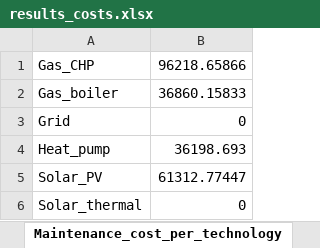
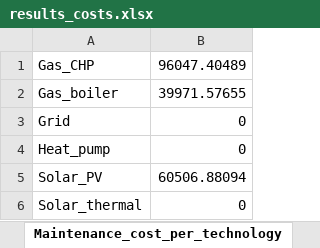
Before and after one commit to hues-platform/energy-hub-model-generator-aimms, an Excel workbook: aimms_model/energy_hub/results/Generic_energy_hub_experiment_with_sizing/results_costs.xlsx, sheet Maintenance_cost_per_technology, drawn as a sheet; values as stored, in another font and other column widths than the file's, no borders; the diff names each change by its address in the sheet, - before the commit and + after, or states it on an @@ line.

```diff
--- a/aimms_model/energy_hub/results/Generic_energy_hub_experiment_with_sizing/results_costs.xlsx (sheet Maintenance_cost_per_technology)
+++ b/aimms_model/energy_hub/results/Generic_energy_hub_experiment_with_sizing/results_costs.xlsx (sheet Maintenance_cost_per_technology)
-B1: 96218.65866
+B1: 96047.40489
-B2: 36860.15833
+B2: 39971.57655
-B4: 36198.693
+B4: 0
-B5: 61312.77447
+B5: 60506.88094
```
Also changed, not shown: sheet Total_cost_per_technology, sheet Operating_cost_per_technology, sheet Capital_cost_per_technology, sheet Operating_cost_grid, sheet Total_cost_grid, sheet Income_via_exports, 2 more sheets, aimms_model/energy_hub/results/Generic_energy_hub_experiment_with_sizing/results_emissions.xlsx, aimms_model/energy_hub/results/Generic_energy_hub_experiment_without_sizing/results_costs.xlsx, 10 other files.
